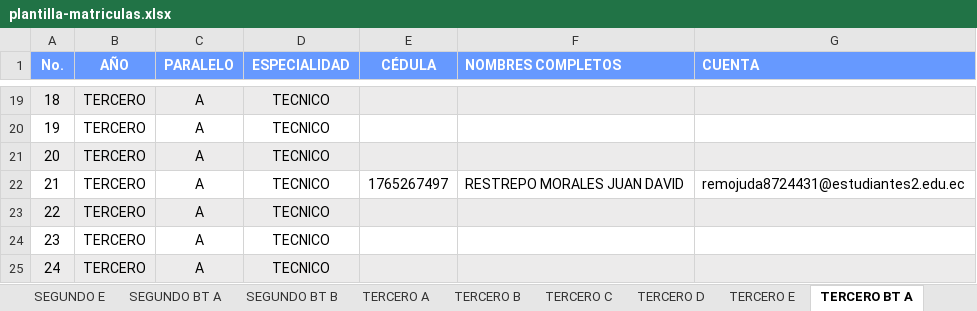
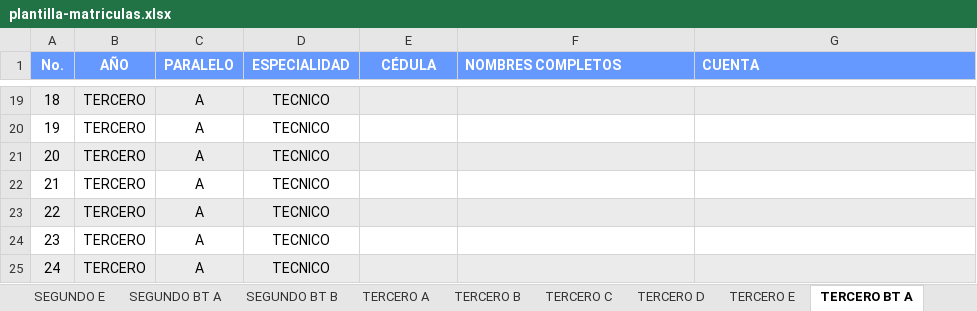
Before and after one commit to cincodejunioglorioso/sistema-calificaciones-api, an Excel workbook: public/templates/plantilla-matriculas.xlsx, sheet TERCERO BT A, drawn as a sheet; only a part is shown, gaps mark what is left out; values as stored, in another font and other column widths than the file's, no borders; the diff names each change by its address in the sheet, - before the commit and + after, or states it on an @@ line.

```diff
--- a/public/templates/plantilla-matriculas.xlsx (sheet TERCERO BT A)
+++ b/public/templates/plantilla-matriculas.xlsx (sheet TERCERO BT A)
-E22 (CÉDULA): 1765267497
+E22 (CÉDULA): (empty)
-F22 (NOMBRES COMPLETOS): RESTREPO MORALES JUAN DAVID
+F22 (NOMBRES COMPLETOS): (empty)
-G22 (CUENTA): remojuda8724431@estudiantes2.edu.ec
+G22 (CUENTA): (empty)
```
Also changed, not shown: sheet OCTAVO A, sheet SEGUNDO C, sheet OCTAVO D, sheet NOVENO A, sheet PRIMERO C, sheet PRIMERO BT A, 3 more sheets, 3 other files.
